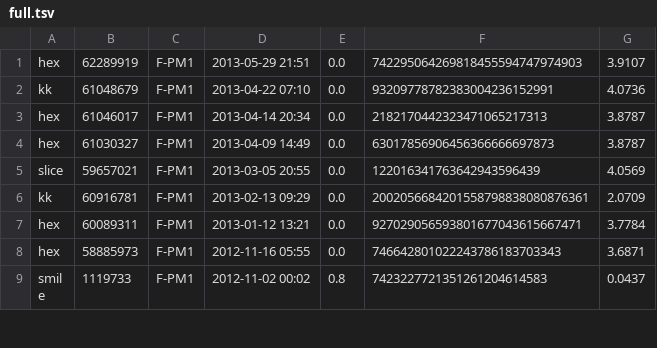
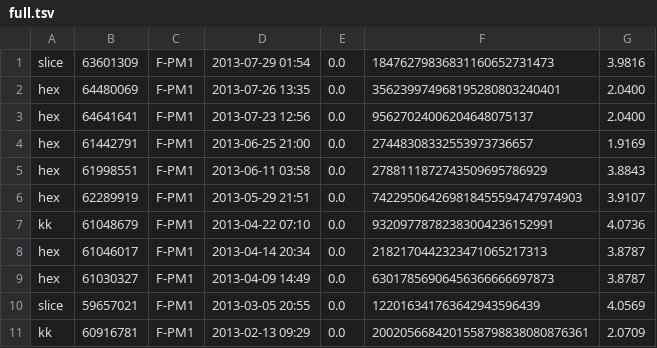
Before and after one commit to gkubaryk/mersenne, a TSV file: full.tsv, drawn as a sheet; only a part is shown; the shorter side is filled out with more unchanged rows.

Commit message:
Factors for June and July

```diff
--- a/full.tsv
+++ b/full.tsv
@@ -1 +1,6 @@
+slice	63601309	F-PM1	2013-07-29 01:54	0.0	18476279836831160652731473	3.9816
+hex	64480069	F-PM1	2013-07-26 13:35	0.0	356239974968195280803240401	2.0400
+hex	64641641	F-PM1	2013-07-23 12:56	0.0	95627024006204648075137	2.0400
+hex	61442791	F-PM1	2013-06-25 21:00	0.0	27448308332553973736657	1.9169
+hex	61998551	F-PM1	2013-06-11 03:58	0.0	2788111872743509695786929	3.8843
 hex	62289919	F-PM1	2013-05-29 21:51	0.0	742295064269818455594747974903	3.9107
```
